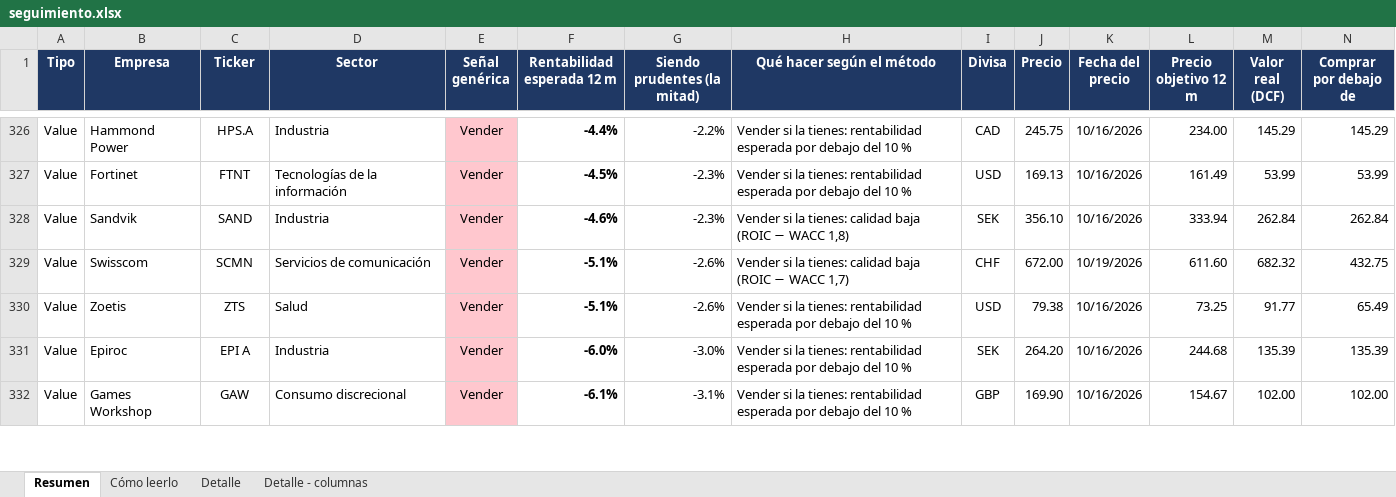
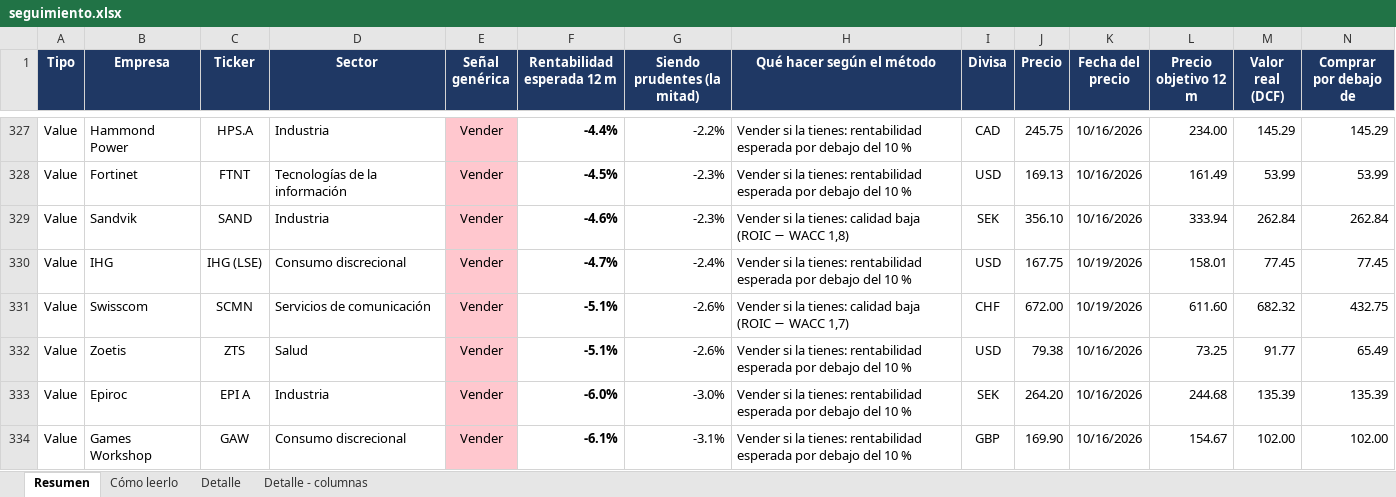
Before and after one commit to HotisS/analisis-inversion, an Excel workbook: seguimiento.xlsx, sheet Resumen, drawn as a sheet; only a part is shown, gaps mark what is left out; values as stored, in another font and other column widths than the file's, no borders; rows hold the shown columns only; the diff covers the shown part only; the diff names each change by its address in the sheet, - before the commit and + after, or states it on an @@ line.

```diff
--- a/seguimiento.xlsx (sheet Resumen)
+++ b/seguimiento.xlsx (sheet Resumen)
+row 330: Value | IHG | IHG (LSE) | Consumo discrecional | Vender | -4.7% | -2.4% | Vender si la tienes: rentabilidad esperada por debajo del 10 % | USD | 167.75 | 10/19/2026 | 158.01 | 77.45 | 77.45
```
Also changed, not shown: 1 added row and 2 edited cells elsewhere in this sheet, sheet Detalle, 21 other files.
